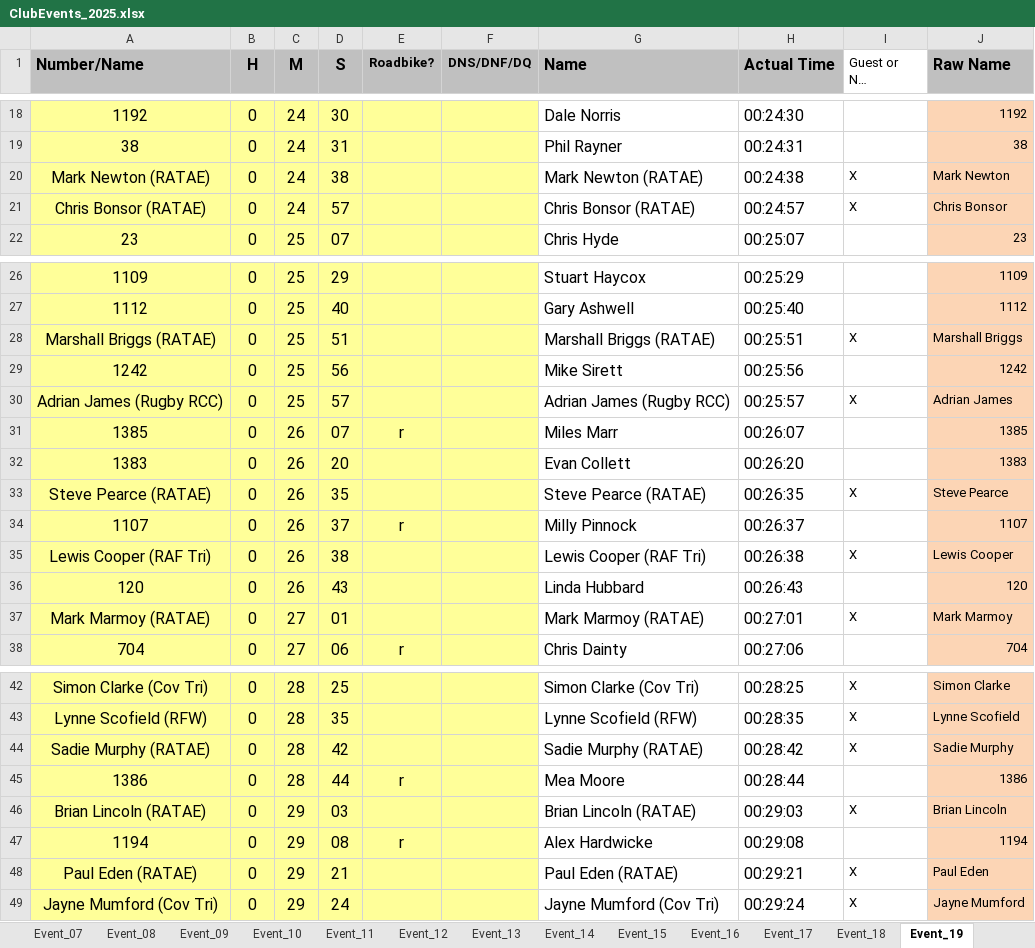
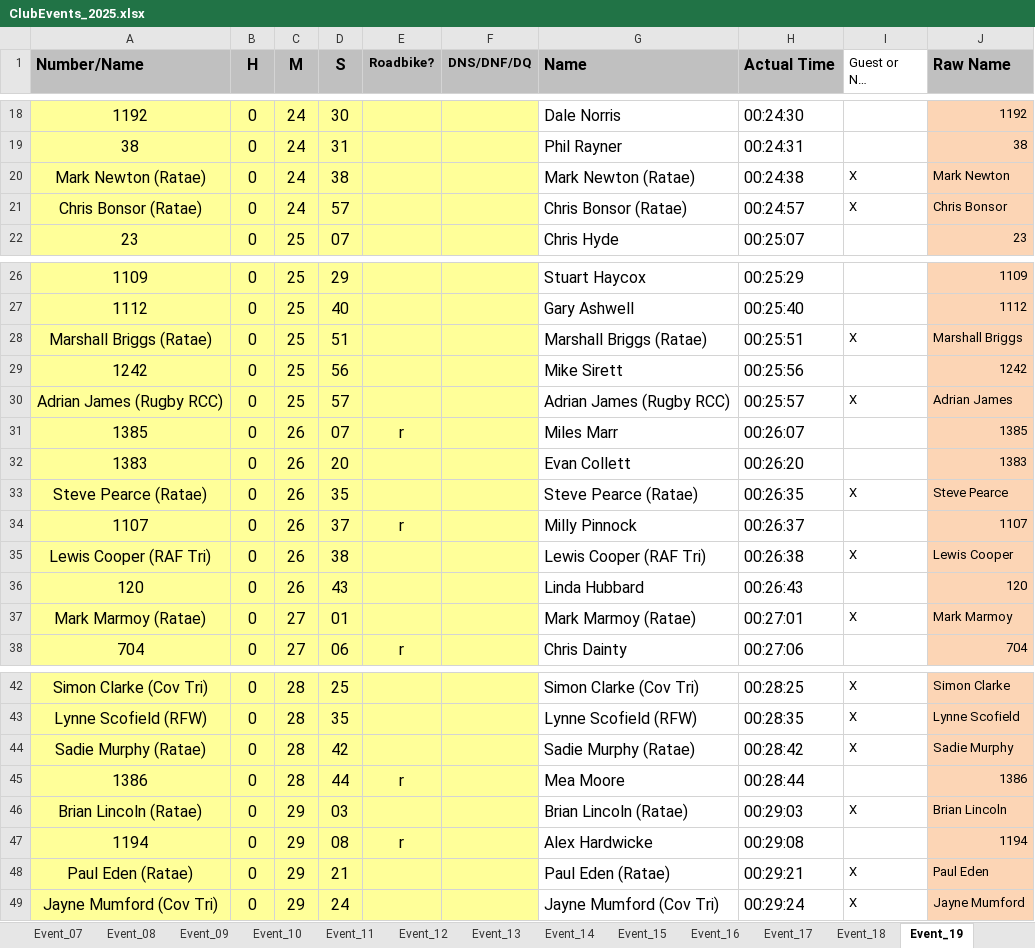
Before and after one commit to WellandValleyCC/WellandValleyCC.github.io, an Excel workbook: data/ClubEvents_2025.xlsx, sheet Event_19, drawn as a sheet; only a part is shown, gaps mark what is left out; long unchanged cells end in …; values as stored, in another font and other column widths than the file's, no borders; conditional formats not drawn; the diff names each change by its address in the sheet, - before the commit and + after, or states it on an @@ line.

```diff
--- a/data/ClubEvents_2025.xlsx (sheet Event_19)
+++ b/data/ClubEvents_2025.xlsx (sheet Event_19)
-A20 (Number/Name): Mark Newton (RATAE)
+A20 (Number/Name): Mark Newton (Ratae)
-G20 (Name): Mark Newton (RATAE)
+G20 (Name): Mark Newton (Ratae)
-A21 (Number/Name): Chris Bonsor (RATAE)
+A21 (Number/Name): Chris Bonsor (Ratae)
-G21 (Name): Chris Bonsor (RATAE)
+G21 (Name): Chris Bonsor (Ratae)
-A28 (Number/Name): Marshall Briggs (RATAE)
+A28 (Number/Name): Marshall Briggs (Ratae)
-G28 (Name): Marshall Briggs (RATAE)
+G28 (Name): Marshall Briggs (Ratae)
-A33 (Number/Name): Steve Pearce (RATAE)
+A33 (Number/Name): Steve Pearce (Ratae)
-G33 (Name): Steve Pearce (RATAE)
+G33 (Name): Steve Pearce (Ratae)
-A37 (Number/Name): Mark Marmoy (RATAE)
+A37 (Number/Name): Mark Marmoy (Ratae)
-G37 (Name): Mark Marmoy (RATAE)
+G37 (Name): Mark Marmoy (Ratae)
-A44 (Number/Name): Sadie Murphy (RATAE)
+A44 (Number/Name): Sadie Murphy (Ratae)
-G44 (Name): Sadie Murphy (RATAE)
+G44 (Name): Sadie Murphy (Ratae)
-A46 (Number/Name): Brian Lincoln (RATAE)
+A46 (Number/Name): Brian Lincoln (Ratae)
-G46 (Name): Brian Lincoln (RATAE)
+G46 (Name): Brian Lincoln (Ratae)
-A48 (Number/Name): Paul Eden (RATAE)
+A48 (Number/Name): Paul Eden (Ratae)
-G48 (Name): Paul Eden (RATAE)
+G48 (Name): Paul Eden (Ratae)
```
Also changed, not shown: sheet RoundRobinRiders, sheet Event_16, sheet Event_22, sheet Event_17, sheet Event_20, sheet Event_18, 11 more sheets, data/ClubEvents_2026.xlsx.
